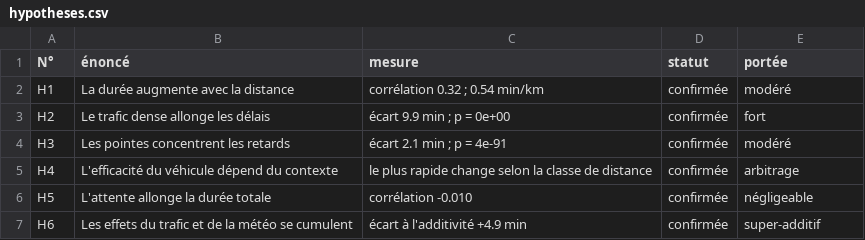
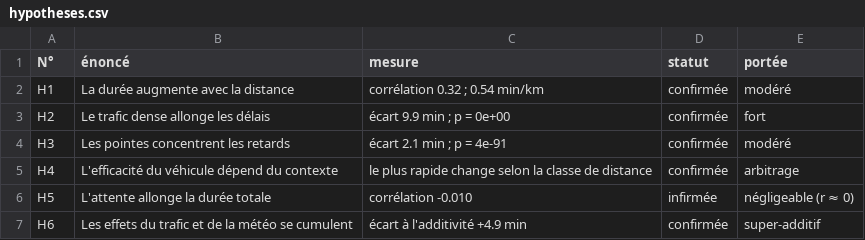
Before and after one commit to chel42/transport-logistique-ds, a CSV file: outputs/tables/hypotheses.csv, drawn as a sheet.

```diff
--- a/outputs/tables/hypotheses.csv
+++ b/outputs/tables/hypotheses.csv
@@ -5,3 +5,3 @@ H3,Les pointes concentrent les retards,écart 2.1 min ; p = 4e-91,confirmée,mod
 H4,L'efficacité du véhicule dépend du contexte,le plus rapide change selon la classe de distance,confirmée,arbitrage
-H5,L'attente allonge la durée totale,corrélation -0.010,confirmée,négligeable
+H5,L'attente allonge la durée totale,corrélation -0.010,infirmée,négligeable (r ≈ 0)
 H6,Les effets du trafic et de la météo se cumulent,écart à l'additivité +4.9 min,confirmée,super-additif
```
Also changed, not shown: outputs/tables/effectifs_groupes.csv, 6 other files.
